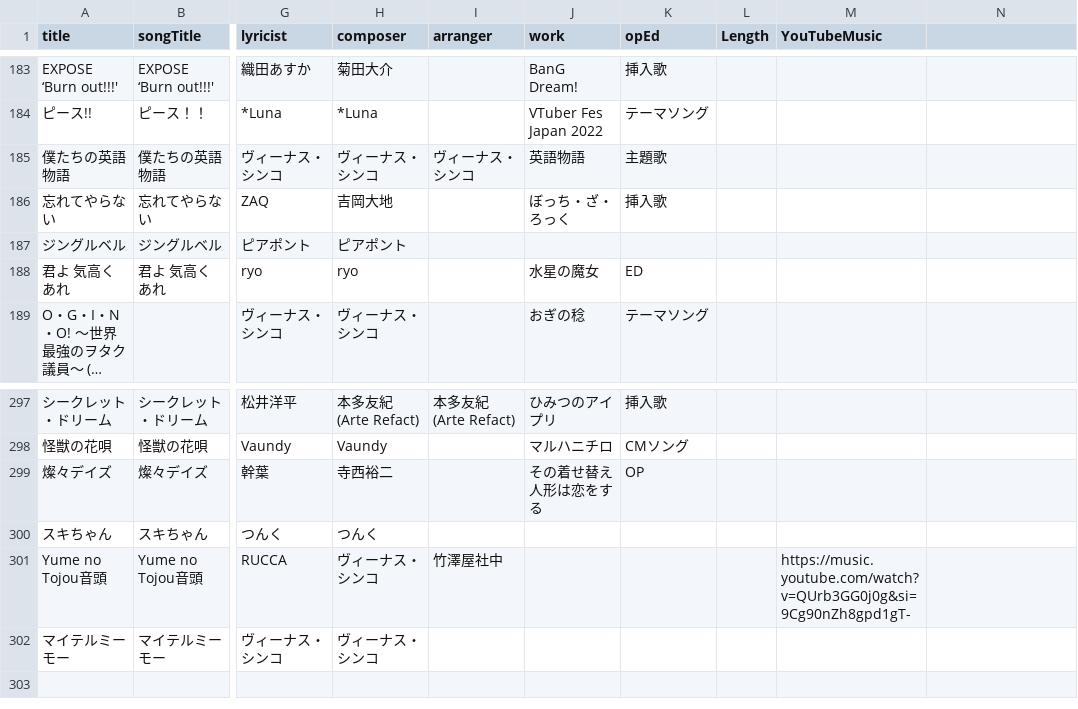
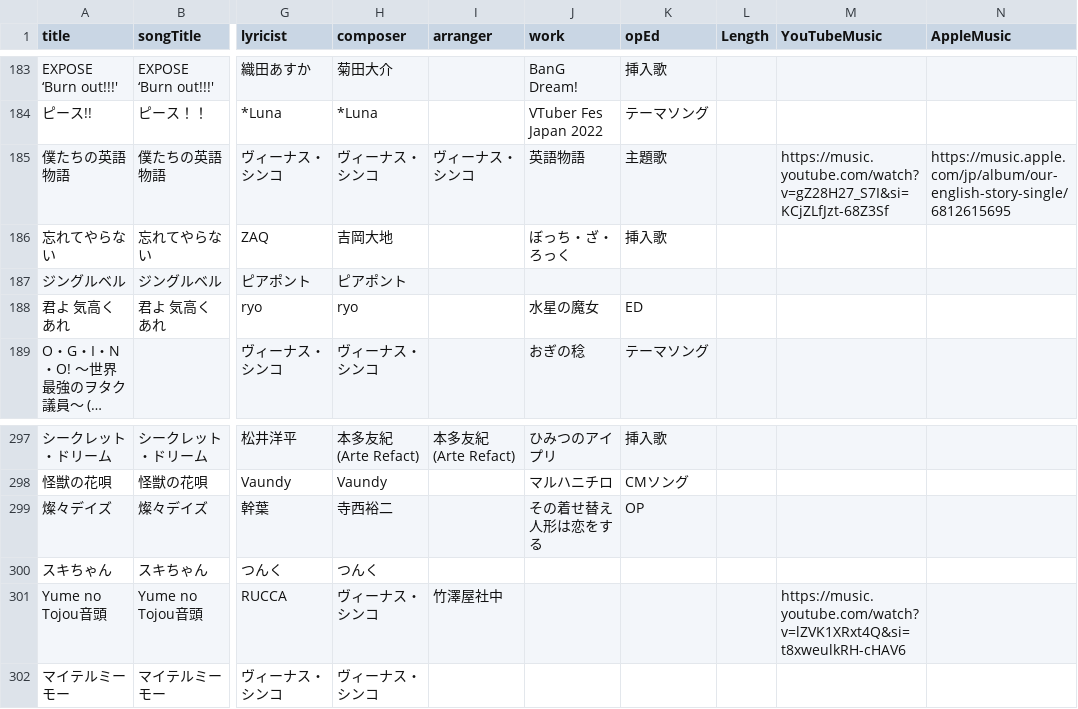
Before and after one commit to katsu1101/song-list-sites, a CSV file: public/songinfo.csv, drawn as a sheet; only a part is shown, gaps mark what is left out; long unchanged cells end in …; the diff names each change by its address in the sheet, - before the commit and + after, or states it on an @@ line.

Commit message:
AppleMusicへのデータとリンクを追加

```diff
--- a/public/songinfo.csv
+++ b/public/songinfo.csv
-N1: (empty)
+N1: AppleMusic
-M185 (YouTubeMusic): (empty)
+M185 (YouTubeMusic): https://music.youtube.com/watch?v=gZ28H27_S7I&si=KCjZLfJzt-68Z3Sf
-N185 (AppleMusic): (empty)
+N185 (AppleMusic): https://music.apple.com/jp/album/our-english-story-single/6812615695
-M301 (YouTubeMusic): https://music.youtube.com/watch?v=QUrb3GG0j0g&si=9Cg90nZh8gpd1gT-
+M301 (YouTubeMusic): https://music.youtube.com/watch?v=lZVK1XRxt4Q&si=t8xweulkRH-cHAV6
```
Also changed, not shown: 4 other files.
